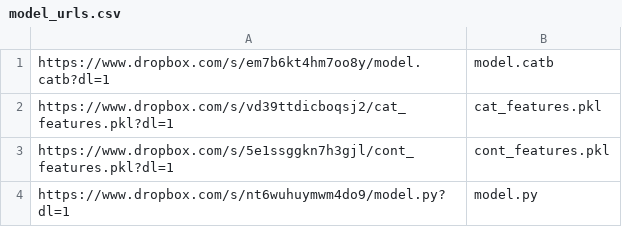
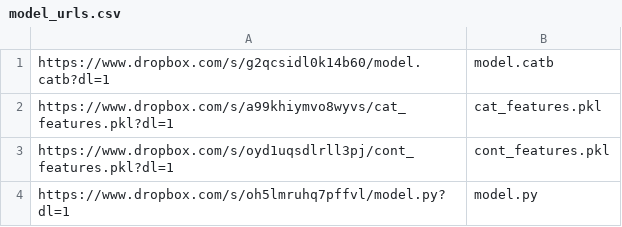
Before and after one commit to RobustIntelligence/ri-public-examples, a CSV file: tabular/income/model_urls.csv, drawn as a sheet.

Commit message:
update income data/model urls

```diff
--- a/tabular/income/model_urls.csv
+++ b/tabular/income/model_urls.csv
@@ -1,4 +1,4 @@
-https://www.dropbox.com/s/em7b6kt4hm7oo8y/model.catb?dl=1,model.catb
-https://www.dropbox.com/s/vd39ttdicboqsj2/cat_features.pkl?dl=1,cat_features.pkl
-https://www.dropbox.com/s/5e1ssggkn7h3gjl/cont_features.pkl?dl=1,cont_features.pkl
-https://www.dropbox.com/s/nt6wuhuymwm4do9/model.py?dl=1,model.py
+https://www.dropbox.com/s/g2qcsidl0k14b60/model.catb?dl=1,model.catb
+https://www.dropbox.com/s/a99khiymvo8wyvs/cat_features.pkl?dl=1,cat_features.pkl
+https://www.dropbox.com/s/oyd1uqsdlrll3pj/cont_features.pkl?dl=1,cont_features.pkl
+https://www.dropbox.com/s/oh5lmruhq7pffvl/model.py?dl=1,model.py
```
Also changed, not shown: 1 other file.
